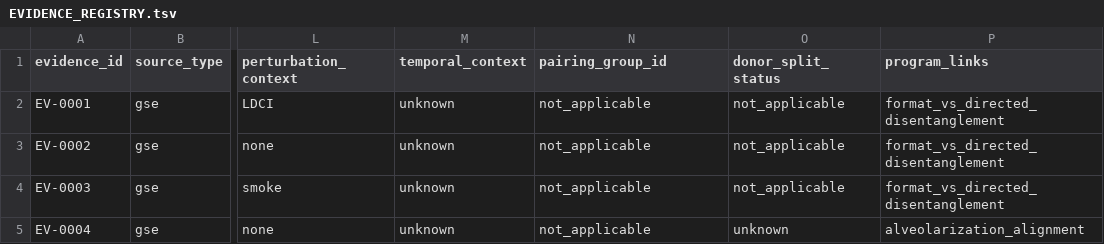
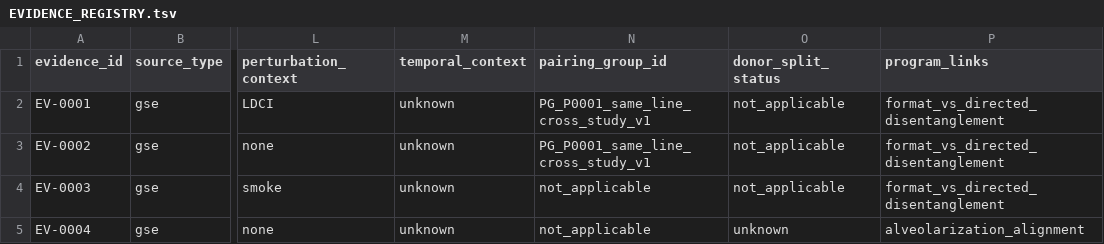
Before and after one commit to Akitsutsu/fetal-lung-organoid-bridge, a TSV file: EVIDENCE_REGISTRY.tsv, drawn as a sheet; only a part is shown, gaps mark what is left out; the diff names each change by its address in the sheet, - before the commit and + after, or states it on an @@ line.

```diff
--- a/EVIDENCE_REGISTRY.tsv
+++ b/EVIDENCE_REGISTRY.tsv
-N2:N3 (pairing_group_id): not_applicable
+N2:N3 (pairing_group_id): PG_P0001_same_line_cross_study_v1
```
